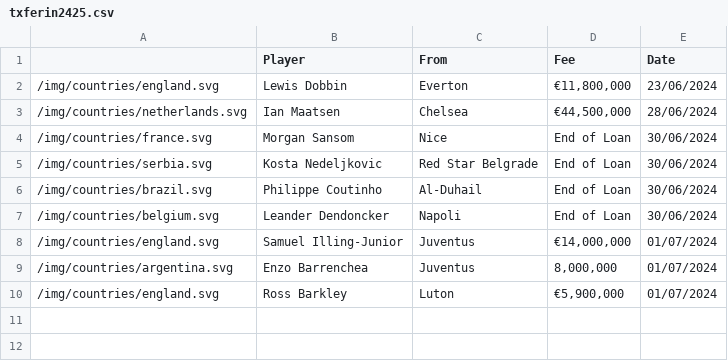
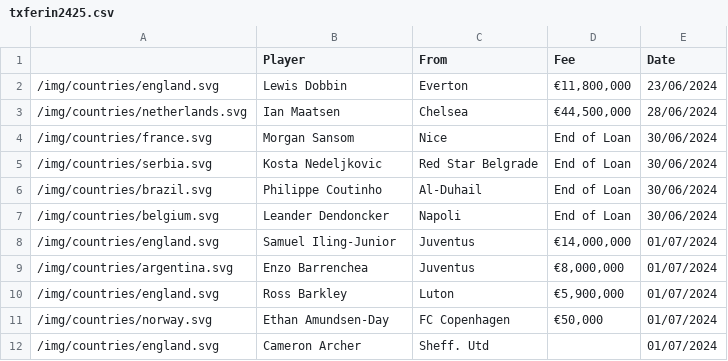
Before and after one commit to mitcpe/footy, a CSV file: assets/txfers/txferin2425.csv, drawn as a sheet.

```diff
--- a/assets/txfers/txferin2425.csv
+++ b/assets/txfers/txferin2425.csv
@@ -7,4 +7,6 @@
 "/img/countries/belgium.svg","Leander Dendoncker","Napoli","End of Loan",30/06/2024
-"/img/countries/england.svg","Samuel Illing-Junior","Juventus","€14,000,000",01/07/2024
-"/img/countries/argentina.svg","Enzo Barrenchea","Juventus","8,000,000",01/07/2024
+"/img/countries/england.svg","Samuel Iling-Junior","Juventus","€14,000,000",01/07/2024
+"/img/countries/argentina.svg","Enzo Barrenchea","Juventus","€8,000,000",01/07/2024
 "/img/countries/england.svg","Ross Barkley","Luton","€5,900,000",01/07/2024
+"/img/countries/norway.svg","Ethan Amundsen-Day","FC Copenhagen","€50,000",01/07/2024
+"/img/countries/england.svg","Cameron Archer","Sheff. Utd","",01/07/2024
```
Also changed, not shown: assets/txfers/txferout2425.csv.
